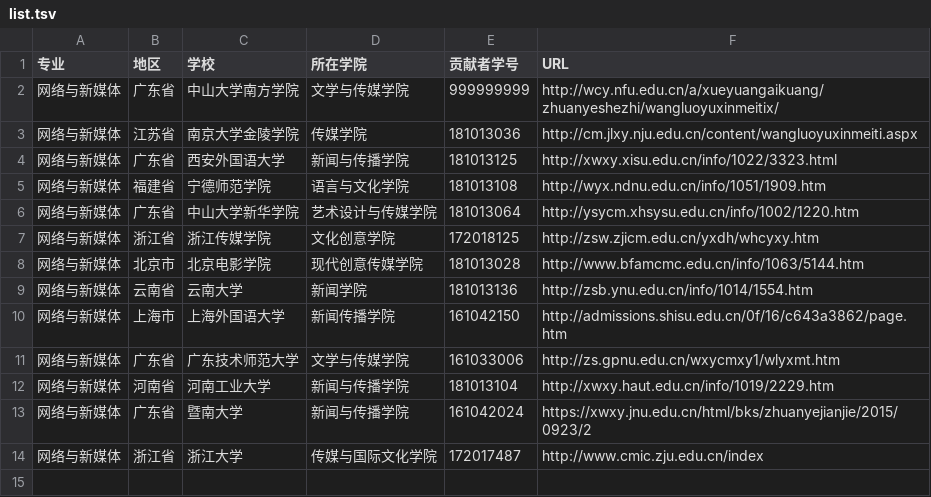
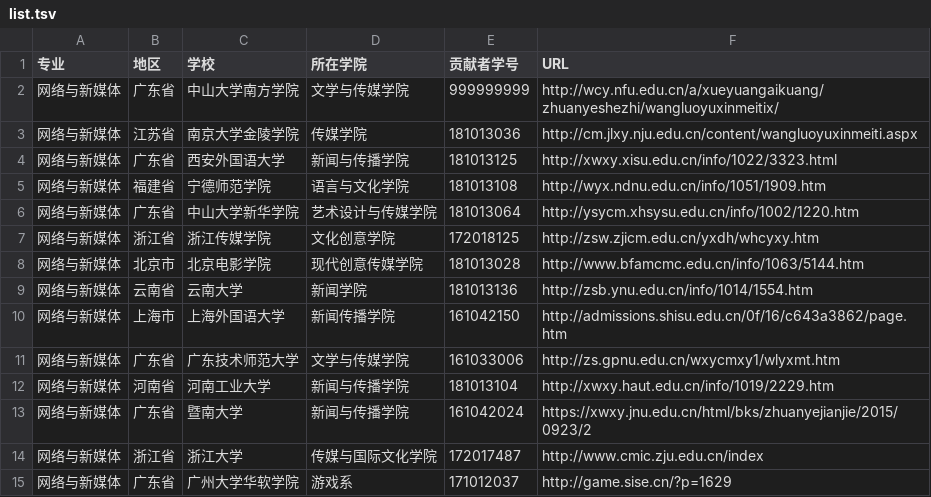
Before and after one commit to hanteng/China_newmedia_undergrad, a TSV file: list.tsv, drawn as a sheet; the diff names each change by its address in the sheet, - before the commit and + after, or states it on an @@ line.

Commit message:
新增广大华软学院

```diff
--- a/list.tsv
+++ b/list.tsv
+row 15: 网络与新媒体 | 广东省 | 广州大学华软学院 | 游戏系 | 171012037 | http://game.sise.cn/?p=1629
```
